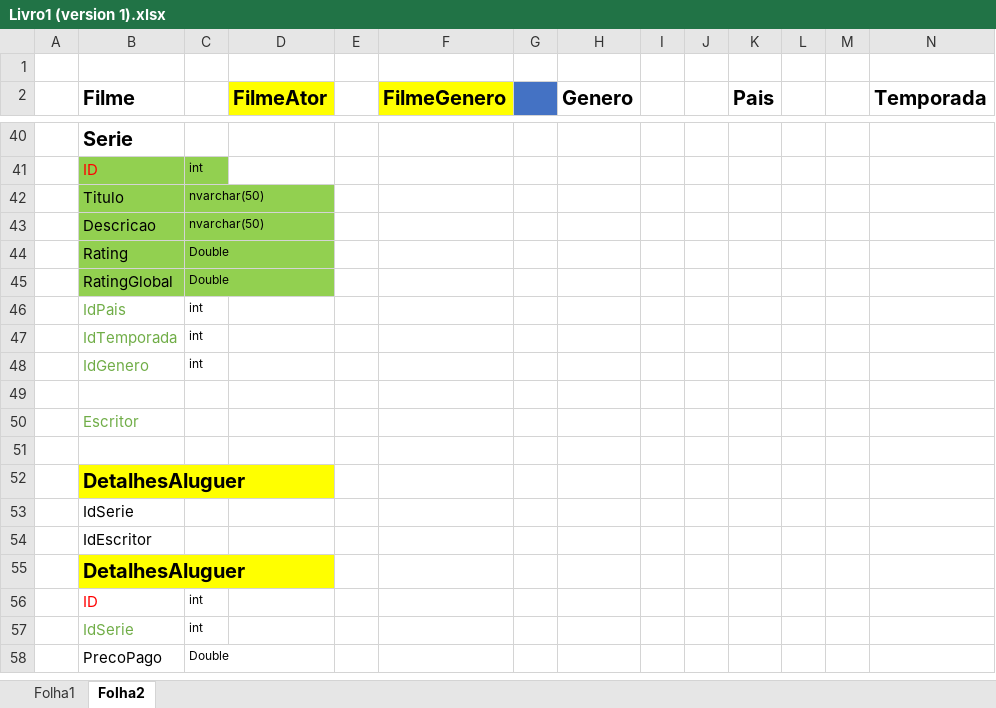
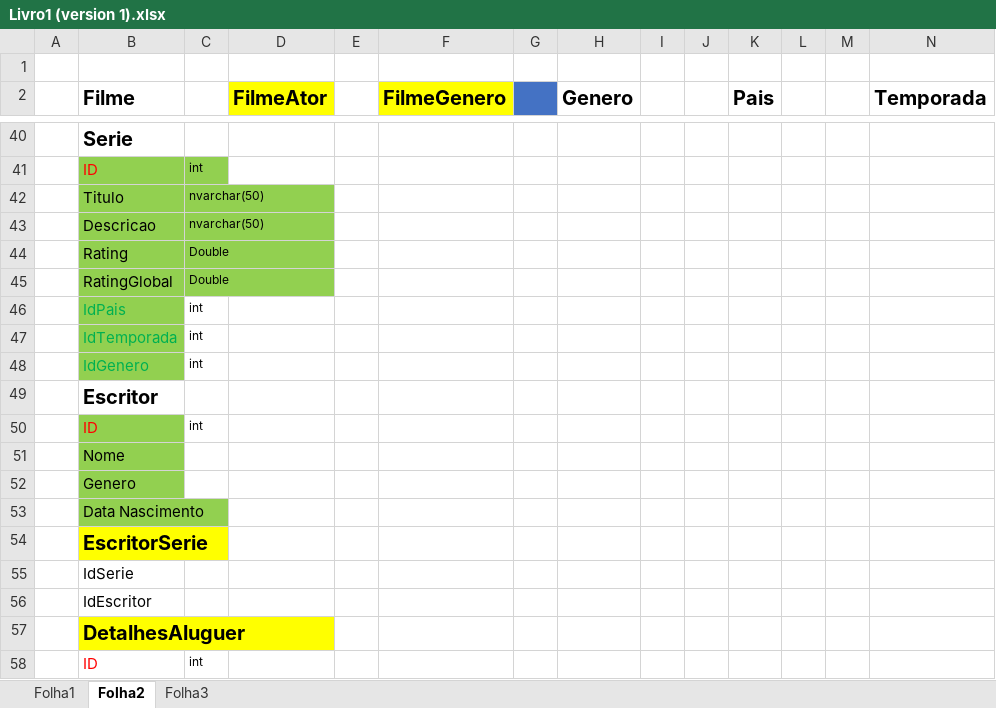
Before and after one commit to jeduardodr/Shows4_ReStart, an Excel workbook: Livro1 (version 1).xlsx, sheet Folha2, drawn as a sheet; only a part is shown, gaps mark what is left out; the shorter side is filled out with more unchanged rows; values as stored, in another font and other column widths than the file's, no borders; removed rows and columns are numbered as before the commit, all else as after; rows hold the shown columns only; the diff names each change by its address in the sheet, - before the commit and + after, or states it on an @@ line.

```diff
--- a/Livro1 (version 1).xlsx (sheet Folha2)
+++ b/Livro1 (version 1).xlsx (sheet Folha2)
+sheet tab: Folha3
@@ B46:B48 fill: none → #92D050, text colour: #70AD47 → #00B050 @@
-row 49: (empty)
@@ B49 bold: off → on, text colour: #70AD47 → black, text size: larger @@
-row 50: (empty)
+row 50:  | ID | int
-B50 fill: none
+B50 fill: #92D050
-B51 (Filme): DetalhesAluguer
+B51 (Filme): Nome
@@ B51 fill: #FFFF00 → #92D050, bold: on → off, text size: smaller @@
+row 52:  | Genero
+row 53:  | Data Nascimento
+row 54:  | EscritorSerie
```
Also changed, not shown: charts or pictures, 22 other files.
